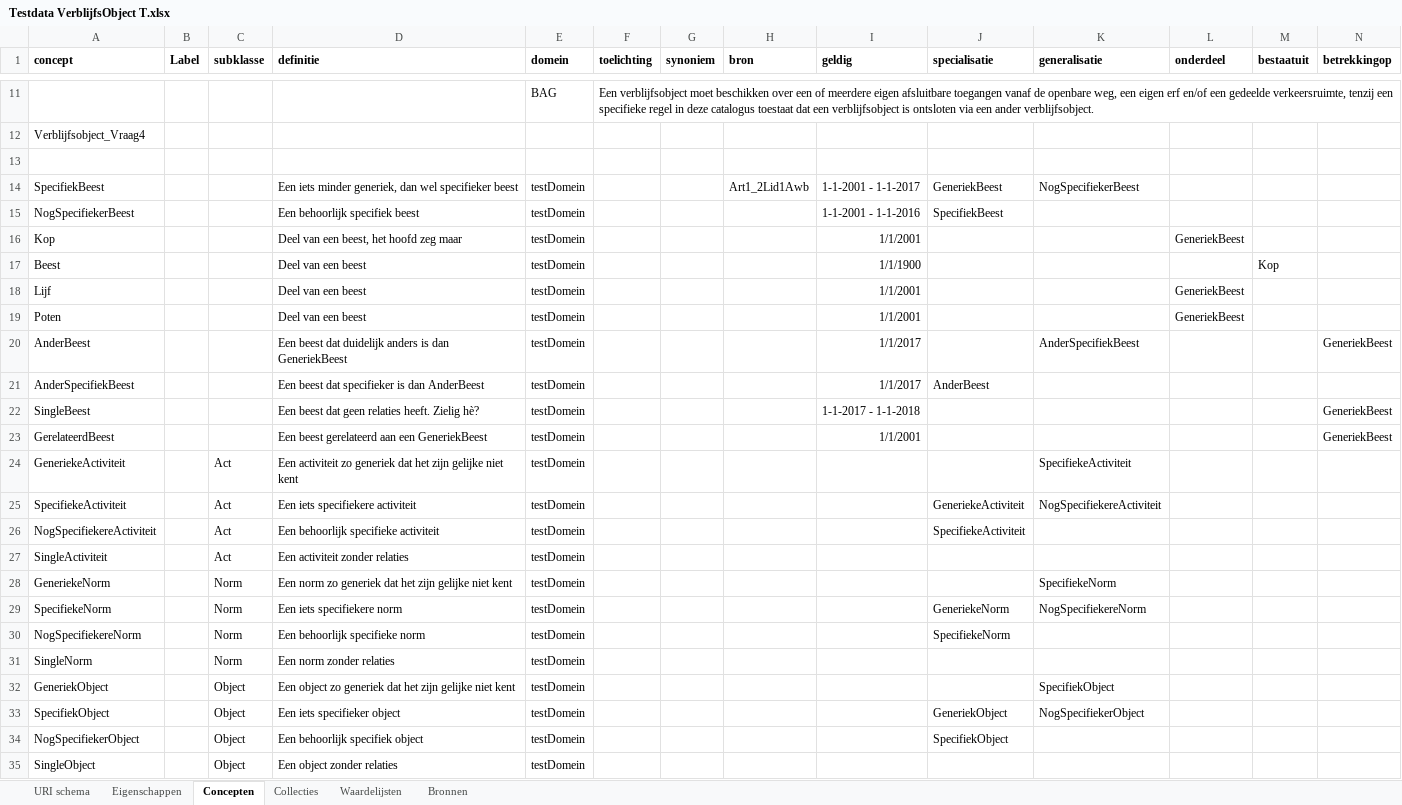
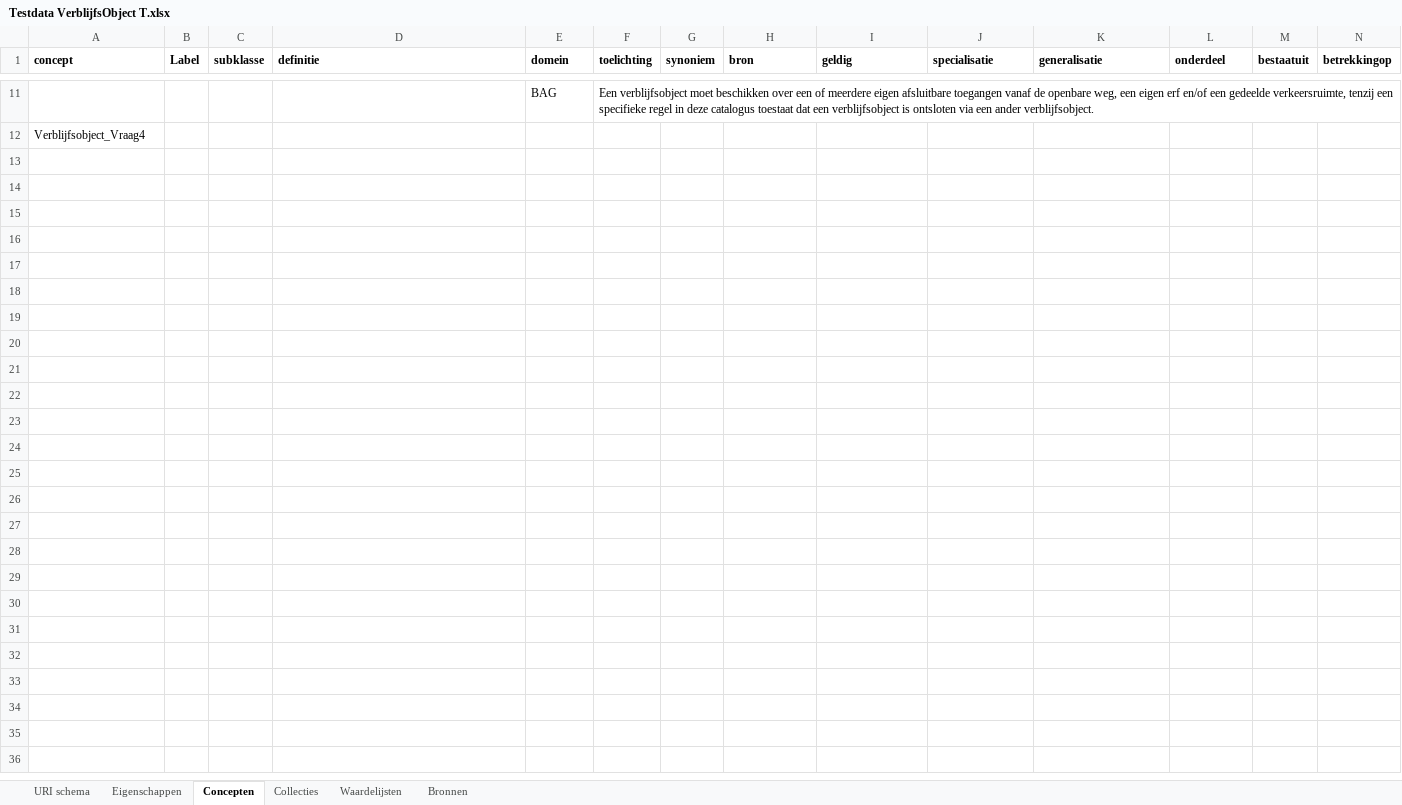
Before and after one commit to bp4mc2/bp4mc2, an Excel workbook: catalogusdata/BAG/Voorbeelden/Testdata VerblijfsObject T.xlsx, sheet Concepten, drawn as a sheet; only a part is shown, gaps mark what is left out; values as stored, in another font and other column widths than the file's, no borders; the diff names each change by its address in the sheet, - before the commit and + after, or states it on an @@ line.

```diff
--- a/catalogusdata/BAG/Voorbeelden/Testdata VerblijfsObject T.xlsx (sheet Concepten)
+++ b/catalogusdata/BAG/Voorbeelden/Testdata VerblijfsObject T.xlsx (sheet Concepten)
-row 13: (empty)
-row 14: SpecifiekBeest |  |  | Een iets minder generiek, dan wel specifieker beest | testDomein |  |  | Art1_2Lid1Awb | 1-1-2001 - 1-1-2017 | GeneriekBeest | NogSpecifiekerBeest
-row 15: NogSpecifiekerBeest |  |  | Een behoorlijk specifiek beest | testDomein |  |  |  | 1-1-2001 - 1-1-2016 | SpecifiekBeest
-row 16: Kop |  |  | Deel van een beest, het hoofd zeg maar | testDomein |  |  |  | 1/1/2001 |  |  | GeneriekBeest
-row 17: Beest |  |  | Deel van een beest | testDomein |  |  |  | 1/1/1900 |  |  |  | Kop
-row 18: Lijf |  |  | Deel van een beest | testDomein |  |  |  | 1/1/2001 |  |  | GeneriekBeest
-row 19: Poten |  |  | Deel van een beest | testDomein |  |  |  | 1/1/2001 |  |  | GeneriekBeest
-row 20: AnderBeest |  |  | Een beest dat duidelijk anders is dan GeneriekBeest | testDomein |  |  |  | 1/1/2017 |  | AnderSpecifiekBeest |  |  | GeneriekBeest
-row 21: AnderSpecifiekBeest |  |  | Een beest dat specifieker is dan AnderBeest | testDomein |  |  |  | 1/1/2017 | AnderBeest
-row 22: SingleBeest |  |  | Een beest dat geen relaties heeft. Zielig hè? | testDomein |  |  |  | 1-1-2017 - 1-1-2018 |  |  |  |  | GeneriekBeest
-row 23: GerelateerdBeest |  |  | Een beest gerelateerd aan een GeneriekBeest | testDomein |  |  |  | 1/1/2001 |  |  |  |  | GeneriekBeest
-row 24: GeneriekeActiviteit |  | Act | Een activiteit zo generiek dat het zijn gelijke niet kent | testDomein |  |  |  |  |  | SpecifiekeActiviteit
-row 25: SpecifiekeActiviteit |  | Act | Een iets specifiekere activiteit | testDomein |  |  |  |  | GeneriekeActiviteit | NogSpecifiekereActiviteit
-row 26: NogSpecifiekereActiviteit |  | Act | Een behoorlijk specifieke activiteit | testDomein |  |  |  |  | SpecifiekeActiviteit
-row 27: SingleActiviteit |  | Act | Een activiteit zonder relaties | testDomein
-row 28: GeneriekeNorm |  | Norm | Een norm zo generiek dat het zijn gelijke niet kent | testDomein |  |  |  |  |  | SpecifiekeNorm
-row 29: SpecifiekeNorm |  | Norm | Een iets specifiekere norm | testDomein |  |  |  |  | GeneriekeNorm | NogSpecifiekereNorm
-row 30: NogSpecifiekereNorm |  | Norm | Een behoorlijk specifieke norm | testDomein |  |  |  |  | SpecifiekeNorm
-row 31: SingleNorm |  | Norm | Een norm zonder relaties | testDomein
-row 32: GeneriekObject |  | Object | Een object zo generiek dat het zijn gelijke niet kent | testDomein |  |  |  |  |  | SpecifiekObject
-row 33: SpecifiekObject |  | Object | Een iets specifieker object | testDomein |  |  |  |  | GeneriekObject | NogSpecifiekerObject
-row 34: NogSpecifiekerObject |  | Object | Een behoorlijk specifiek object | testDomein |  |  |  |  | SpecifiekObject
-row 35: SingleObject |  | Object | Een object zonder relaties | testDomein
```
Also changed, not shown: sheet Collecties, 6 other files.
